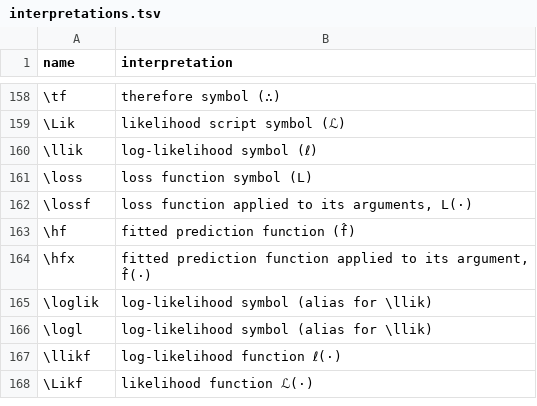
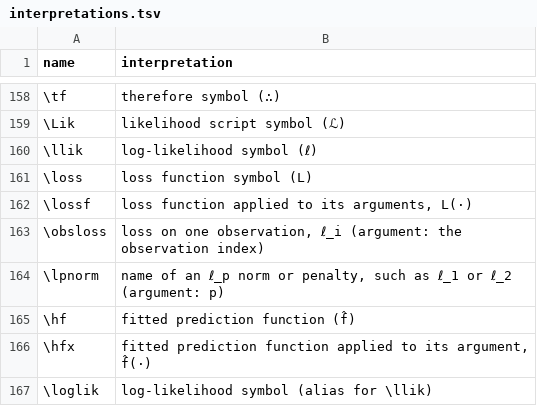
Before and after one commit to Morrison-Lab/macros, a TSV file: interpretations.tsv, drawn as a sheet; only a part is shown, gaps mark what is left out; the shorter side is filled out with more unchanged rows; the diff names each change by its address in the sheet, - before the commit and + after, or states it on an @@ line.

```diff
--- a/interpretations.tsv
+++ b/interpretations.tsv
+row 163: \obsloss | loss on one observation, ℓ_i (argument: the observation index)
+row 164: \lpnorm | name of an ℓ_p norm or penalty, such as ℓ_1 or ℓ_2 (argument: p)
```
Also changed, not shown: 1 other file.
